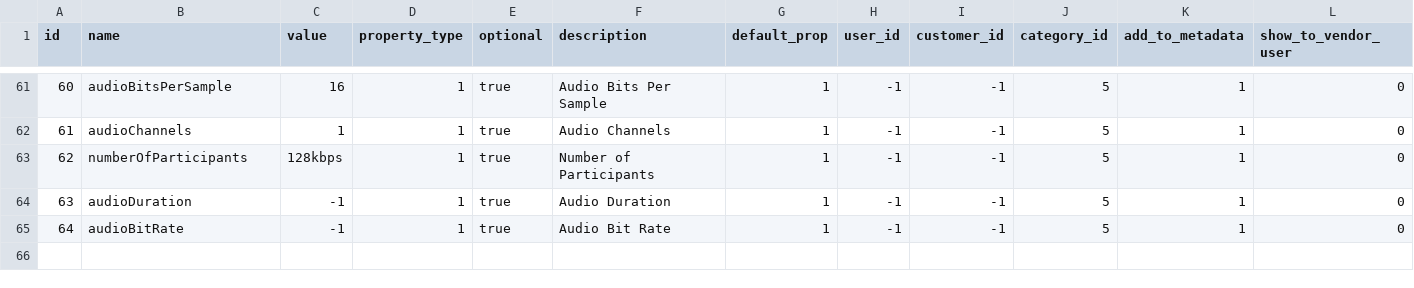
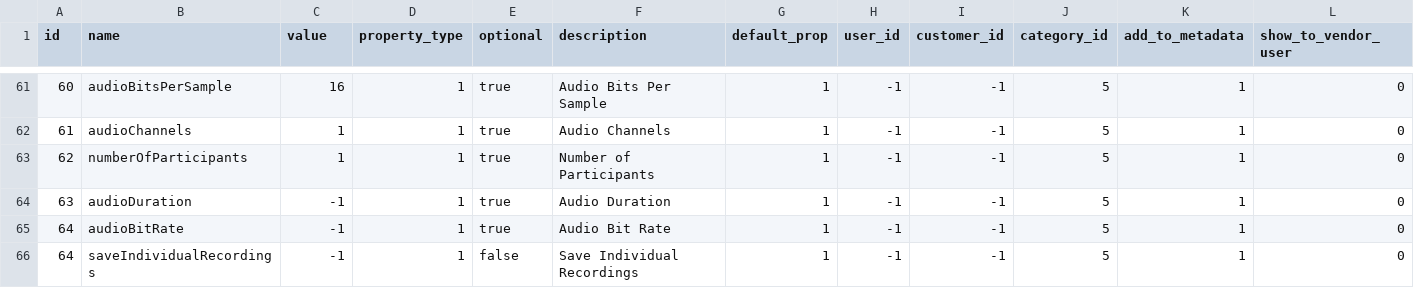
Before and after one commit to shivain22/ds-service, a CSV file: src/main/resources/config/liquibase/fake-data/property.csv, drawn as a sheet; only a part is shown, gaps mark what is left out.

```diff
--- a/src/main/resources/config/liquibase/fake-data/property.csv
+++ b/src/main/resources/config/liquibase/fake-data/property.csv
@@ -62,4 +62,5 @@ id;name;value;property_type;optional;description;default_prop;user_id;customer_i
 61;audioChannels;1;1;true;Audio Channels;1;-1;-1;5;1;0
-62;numberOfParticipants;128kbps;1;true;Number of Participants;1;-1;-1;5;1;0
+62;numberOfParticipants;1;1;true;Number of Participants;1;-1;-1;5;1;0
 63;audioDuration;-1;1;true;Audio Duration;1;-1;-1;5;1;0
 64;audioBitRate;-1;1;true;Audio Bit Rate;1;-1;-1;5;1;0
+64;saveIndividualRecordings;-1;1;false;Save Individual Recordings;1;-1;-1;5;1;0
```
Also changed, not shown: src/main/resources/config/liquibase/fake-data/app_properties.csv, 17 other files.
